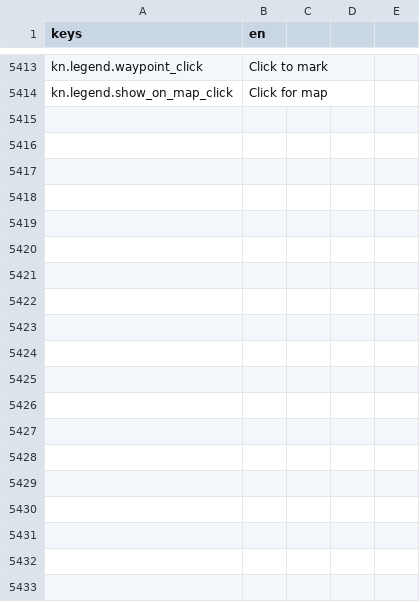
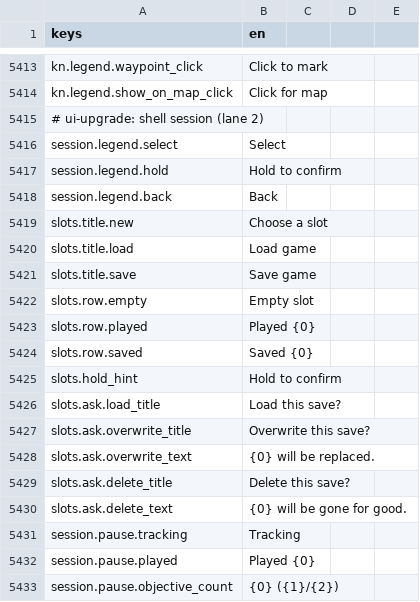
Before and after one commit to TharrosDev/EmberVale, a CSV file: data/locale/strings.csv, drawn as a sheet; only a part is shown, gaps mark what is left out; the diff covers the shown part only.

Commit message:
Session shell: lane tokens, text-style action, confirm prompt, drawn slot glyphs, pure rules and their tests, strings

```diff
--- a/data/locale/strings.csv
+++ b/data/locale/strings.csv
@@ -5414 +5414,20 @@ kn.legend.waypoint_click,Click to mark
 kn.legend.show_on_map_click,Click for map
+# ui-upgrade: shell session (lane 2)
+session.legend.select,Select
+session.legend.hold,Hold to confirm
+session.legend.back,Back
+slots.title.new,Choose a slot
+slots.title.load,Load game
+slots.title.save,Save game
+slots.row.empty,Empty slot
+slots.row.played,Played {0}
+slots.row.saved,Saved {0}
+slots.hold_hint,Hold to confirm
+slots.ask.load_title,Load this save?
+slots.ask.overwrite_title,Overwrite this save?
+slots.ask.overwrite_text,{0} will be replaced.
+slots.ask.delete_title,Delete this save?
+slots.ask.delete_text,{0} will be gone for good.
+session.pause.tracking,Tracking
+session.pause.played,Played {0}
+session.pause.objective_count,{0} ({1}/{2})
```
Also changed, not shown: 23 added rows elsewhere in this file, 7 other files.
